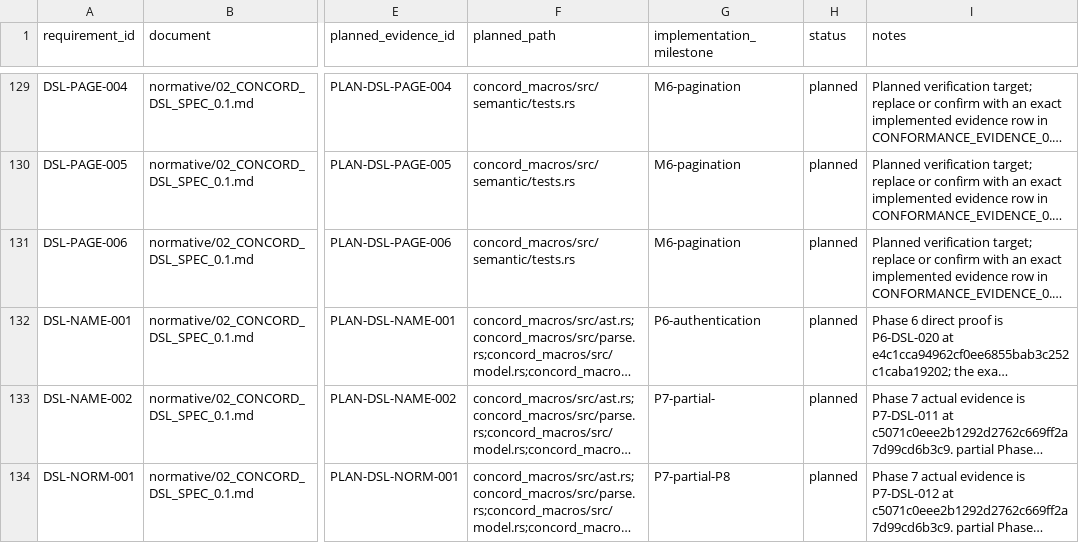
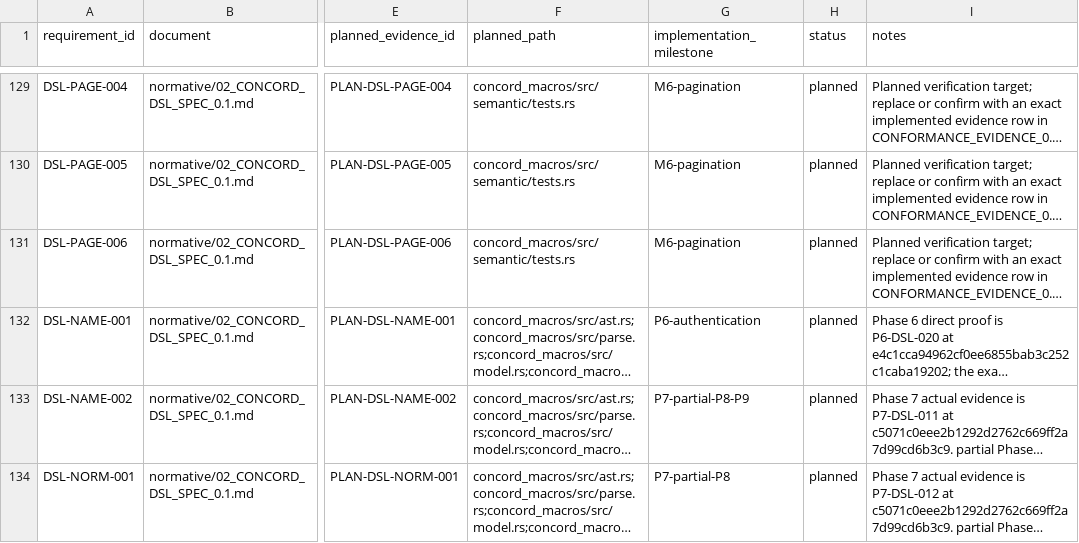
Before and after one commit to gqsnt/concord_api, a CSV file: docs/conformance/REQUIREMENT_COVERAGE_PLAN_0.1.csv, drawn as a sheet; only a part is shown, gaps mark what is left out; long unchanged cells end in …; the diff covers the shown part only; the diff names each change by its address in the sheet, - before the commit and + after, or states it on an @@ line.

```diff
--- a/docs/conformance/REQUIREMENT_COVERAGE_PLAN_0.1.csv
+++ b/docs/conformance/REQUIREMENT_COVERAGE_PLAN_0.1.csv
-G133 (implementation_milestone): P7-partial-
+G133 (implementation_milestone): P7-partial-P8-P9
```
Also changed, not shown: 23 edited cells elsewhere in this file, 3 other files.
